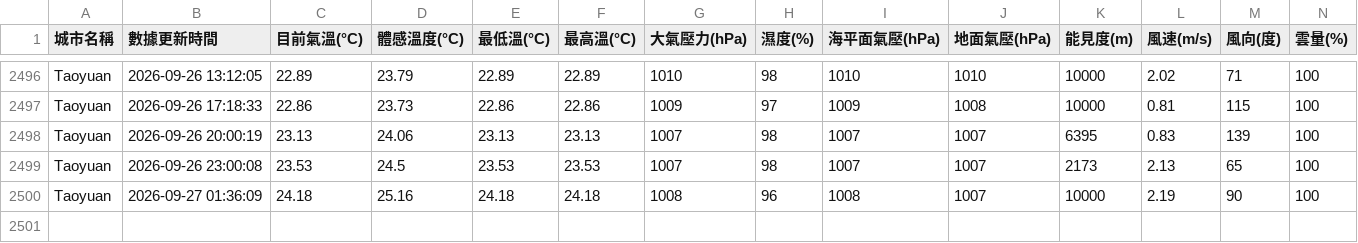
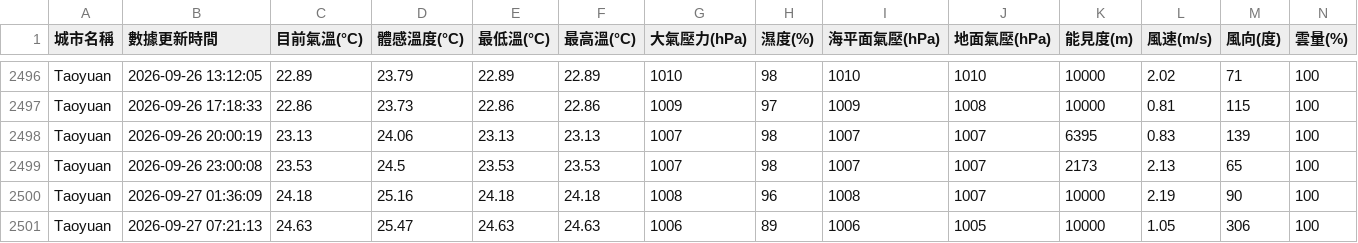
Before and after one commit to Seansky0117/Open_Platform, a CSV file: human_readable_weather.csv, drawn as a sheet; only a part is shown, gaps mark what is left out; rows hold the shown columns only; the diff names each change by its address in the sheet, - before the commit and + after, or states it on an @@ line.

```diff
--- a/human_readable_weather.csv
+++ b/human_readable_weather.csv
+row 2501: Taoyuan | 2026-09-27 07:21:13 | 24.63 | 25.47 | 24.63 | 24.63 | 1006 | 89 | 1006 | 1005 | 10000 | 1.05 | 306 | 100
```
